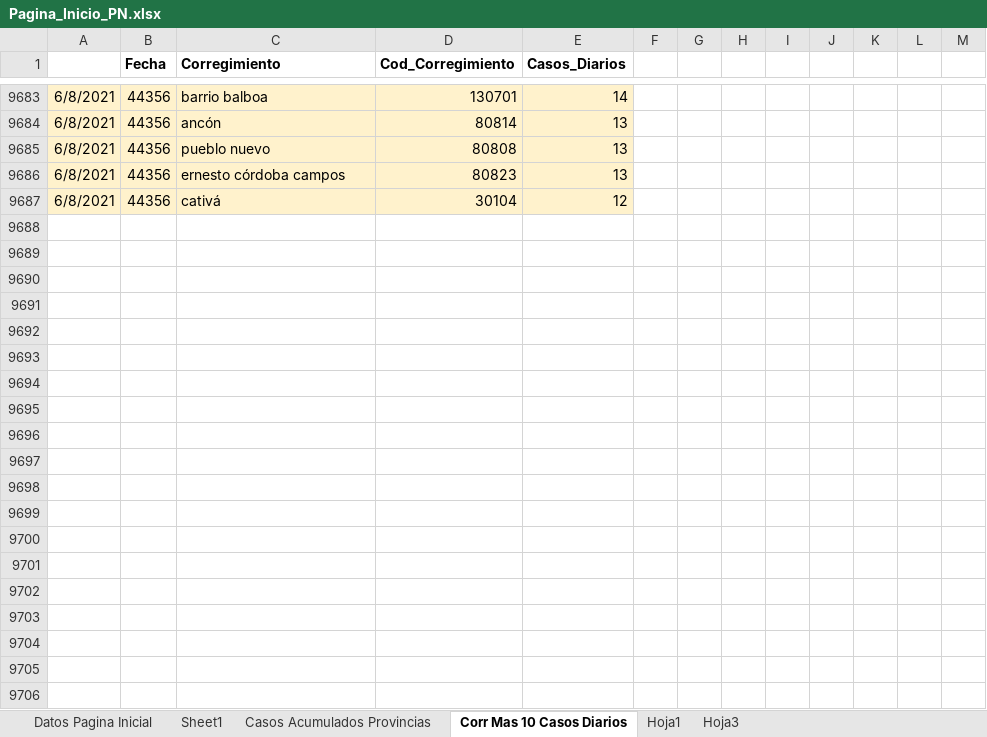
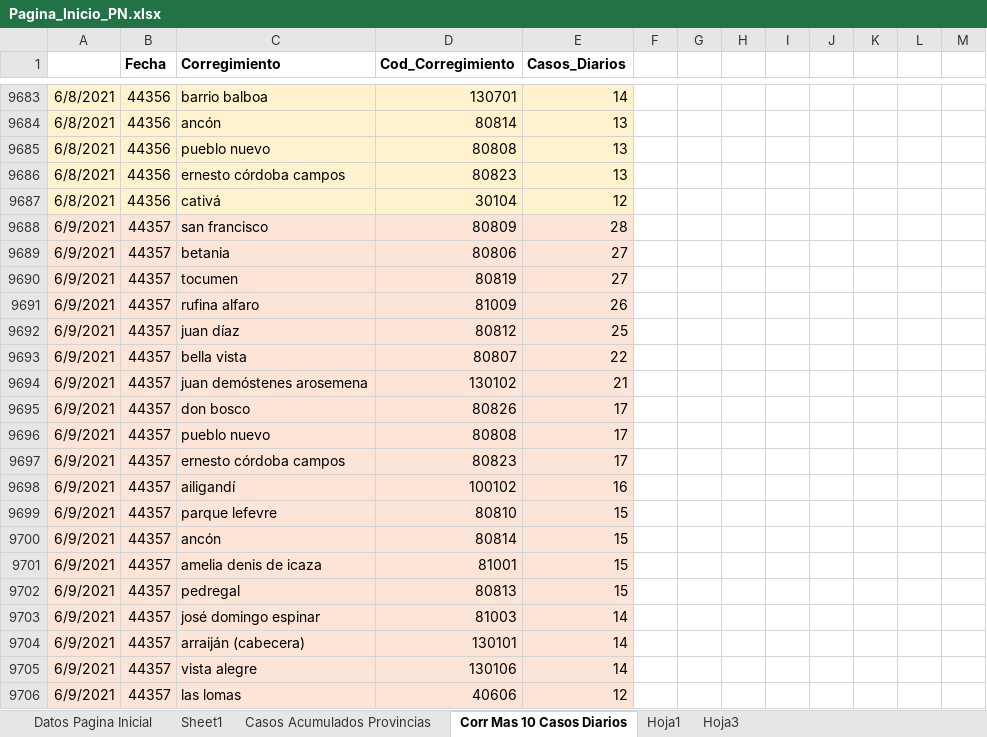
Before and after one commit to Sud-Austral/Datos_Panama, an Excel workbook: datacovidpa/Pagina_Inicio_PN.xlsx, sheet Corr Mas 10 Casos Diarios, drawn as a sheet; only a part is shown, gaps mark what is left out; values as stored, in another font and other column widths than the file's, no borders; table styles not drawn; 1 other sheet too large or unreadable and not compared; the diff covers the shown part only; the diff names each change by its address in the sheet, - before the commit and + after, or states it on an @@ line.

```diff
--- a/datacovidpa/Pagina_Inicio_PN.xlsx (sheet Corr Mas 10 Casos Diarios)
+++ b/datacovidpa/Pagina_Inicio_PN.xlsx (sheet Corr Mas 10 Casos Diarios)
+row 9688: 6/9/2021 | 44357 | san francisco | 80809 | 28
+row 9689: 6/9/2021 | 44357 | betania | 80806 | 27
+row 9690: 6/9/2021 | 44357 | tocumen | 80819 | 27
+row 9691: 6/9/2021 | 44357 | rufina alfaro | 81009 | 26
+row 9692: 6/9/2021 | 44357 | juan díaz | 80812 | 25
+row 9693: 6/9/2021 | 44357 | bella vista | 80807 | 22
+row 9694: 6/9/2021 | 44357 | juan demóstenes arosemena | 130102 | 21
+row 9695: 6/9/2021 | 44357 | don bosco | 80826 | 17
+row 9696: 6/9/2021 | 44357 | pueblo nuevo | 80808 | 17
+row 9697: 6/9/2021 | 44357 | ernesto córdoba campos | 80823 | 17
+row 9698: 6/9/2021 | 44357 | ailigandí | 100102 | 16
+row 9699: 6/9/2021 | 44357 | parque lefevre | 80810 | 15
+row 9700: 6/9/2021 | 44357 | ancón | 80814 | 15
+row 9701: 6/9/2021 | 44357 | amelia denis de icaza | 81001 | 15
+row 9702: 6/9/2021 | 44357 | pedregal | 80813 | 15
+row 9703: 6/9/2021 | 44357 | josé domingo espinar | 81003 | 14
+row 9704: 6/9/2021 | 44357 | arraiján (cabecera) | 130101 | 14
+row 9705: 6/9/2021 | 44357 | vista alegre | 130106 | 14
+row 9706: 6/9/2021 | 44357 | las lomas | 40606 | 12
```
Also changed, not shown: 21 added rows elsewhere in this sheet, sheet Datos Pagina Inicial, 2 other files.
